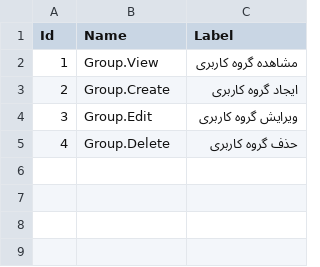
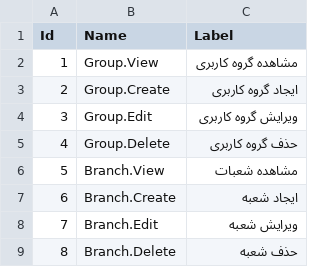
Before and after one commit to moosavinazar/SarGoldACC, a CSV file: SarGoldACC.Core/Data/SeedData/Permissions.csv, drawn as a sheet; the diff names each change by its address in the sheet, - before the commit and + after, or states it on an @@ line.

Commit message:
اضافه کردن ذخیره Branch

```diff
--- a/SarGoldACC.Core/Data/SeedData/Permissions.csv
+++ b/SarGoldACC.Core/Data/SeedData/Permissions.csv
+row 6: 5 | Branch.View | مشاهده شعبات
+row 7: 6 | Branch.Create | ایجاد شعبه
+row 8: 7 | Branch.Edit | ویرایش شعبه
+row 9: 8 | Branch.Delete | حذف شعبه
```
Also changed, not shown: 13 other files.
